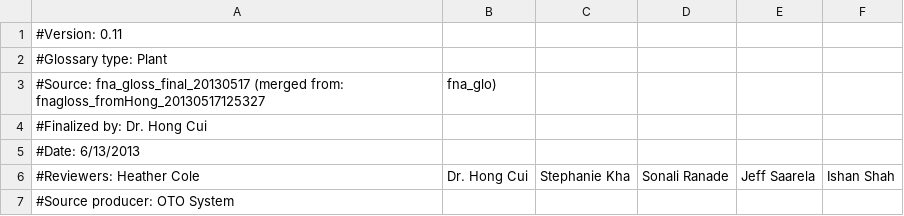
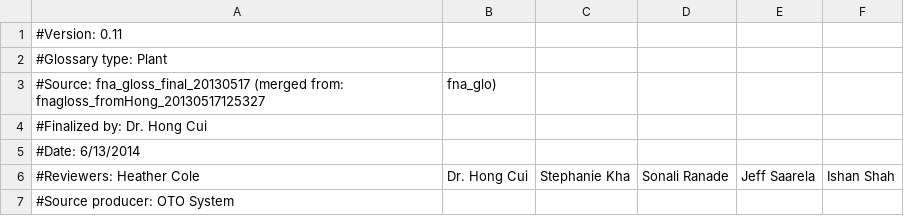
Before and after one commit to diatomsRcool/glossaries, a CSV file: Plant/0.11/Plant_glossary_term_category.csv, drawn as a sheet; only a part is shown.

Commit message:
Released 0.11

```diff
--- a/Plant/0.11/Plant_glossary_term_category.csv
+++ b/Plant/0.11/Plant_glossary_term_category.csv
@@ -4,3 +4,3 @@
 #Finalized by: Dr. Hong Cui
-#Date: 6/13/2013
+#Date: 6/13/2014
 #Reviewers: Heather Cole,Dr. Hong Cui,Stephanie Kha,Sonali Ranade,Jeff Saarela,Ishan Shah
```
